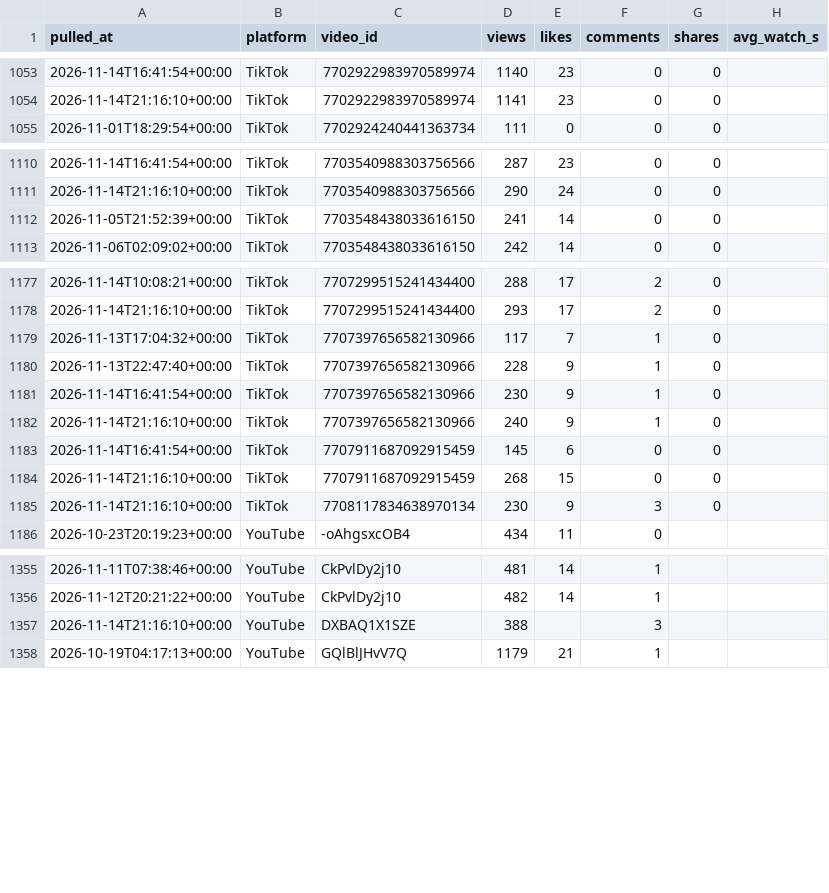
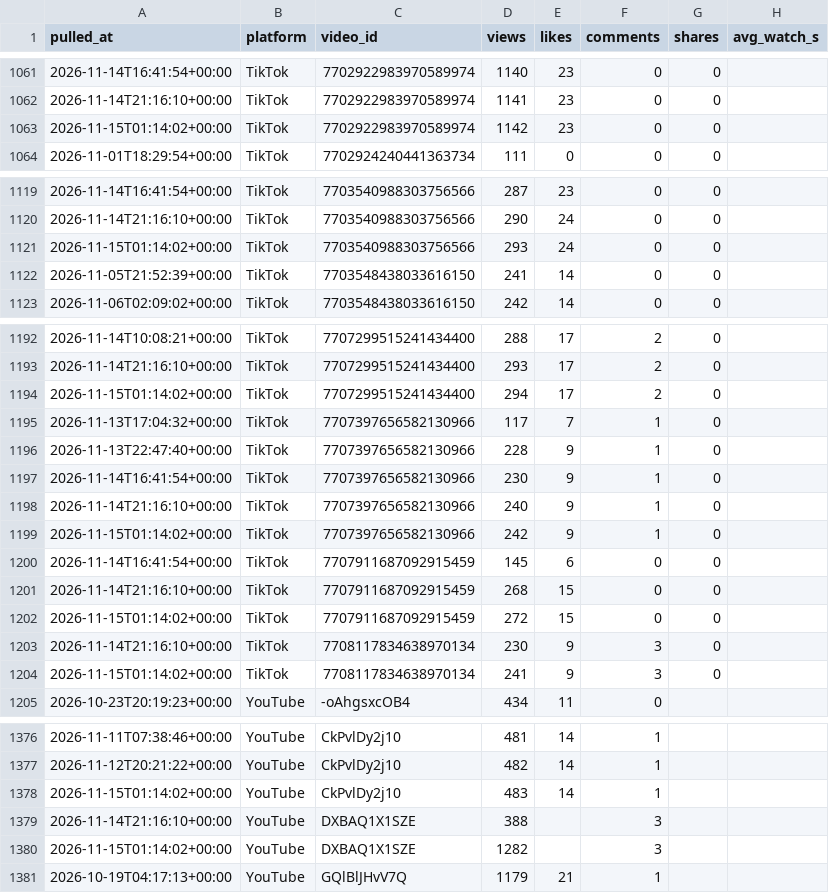
Before and after one commit to Akshay-ALLAM/mapfacto-studio, a CSV file: data/stats.csv, drawn as a sheet; only a part is shown, gaps mark what is left out; the diff covers the shown part only.

```diff
--- a/data/stats.csv
+++ b/data/stats.csv
@@ -1054,2 +1062,3 @@ pulled_at,platform,video_id,views,likes,comments,shares,avg_watch_s
 2026-11-14T21:16:10+00:00,TikTok,7702922983970589974,1141,23,0,0,
+2026-11-15T01:14:02+00:00,TikTok,7702922983970589974,1142,23,0,0,
 2026-11-01T18:29:54+00:00,TikTok,7702924240441363734,111,0,0,0,
@@ -1111,2 +1120,3 @@ pulled_at,platform,video_id,views,likes,comments,shares,avg_watch_s
 2026-11-14T21:16:10+00:00,TikTok,7703540988303756566,290,24,0,0,
+2026-11-15T01:14:02+00:00,TikTok,7703540988303756566,293,24,0,0,
 2026-11-05T21:52:39+00:00,TikTok,7703548438033616150,241,14,0,0,
@@ -1178,2 +1193,3 @@ pulled_at,platform,video_id,views,likes,comments,shares,avg_watch_s
 2026-11-14T21:16:10+00:00,TikTok,7707299515241434400,293,17,2,0,
+2026-11-15T01:14:02+00:00,TikTok,7707299515241434400,294,17,2,0,
 2026-11-13T17:04:32+00:00,TikTok,7707397656582130966,117,7,1,0,
@@ -1182,5 +1198,8 @@ pulled_at,platform,video_id,views,likes,comments,shares,avg_watch_s
 2026-11-14T21:16:10+00:00,TikTok,7707397656582130966,240,9,1,0,
+2026-11-15T01:14:02+00:00,TikTok,7707397656582130966,242,9,1,0,
 2026-11-14T16:41:54+00:00,TikTok,7707911687092915459,145,6,0,0,
 2026-11-14T21:16:10+00:00,TikTok,7707911687092915459,268,15,0,0,
+2026-11-15T01:14:02+00:00,TikTok,7707911687092915459,272,15,0,0,
 2026-11-14T21:16:10+00:00,TikTok,7708117834638970134,230,9,3,0,
+2026-11-15T01:14:02+00:00,TikTok,7708117834638970134,241,9,3,0,
 2026-10-23T20:19:23+00:00,YouTube,-oAhgsxcOB4,434,11,0,,
@@ -1356,3 +1377,5 @@ pulled_at,platform,video_id,views,likes,comments,shares,avg_watch_s
 2026-11-12T20:21:22+00:00,YouTube,CkPvlDy2j10,482,14,1,,
+2026-11-15T01:14:02+00:00,YouTube,CkPvlDy2j10,483,14,1,,
 2026-11-14T21:16:10+00:00,YouTube,DXBAQ1X1SZE,388,,3,,
+2026-11-15T01:14:02+00:00,YouTube,DXBAQ1X1SZE,1282,,3,,
 2026-10-19T04:17:13+00:00,YouTube,GQlBlJHvV7Q,1179,21,1,,
```
Also changed, not shown: 19 added rows elsewhere in this file, data/followers.csv, data/pulls.csv, 1 other file.
